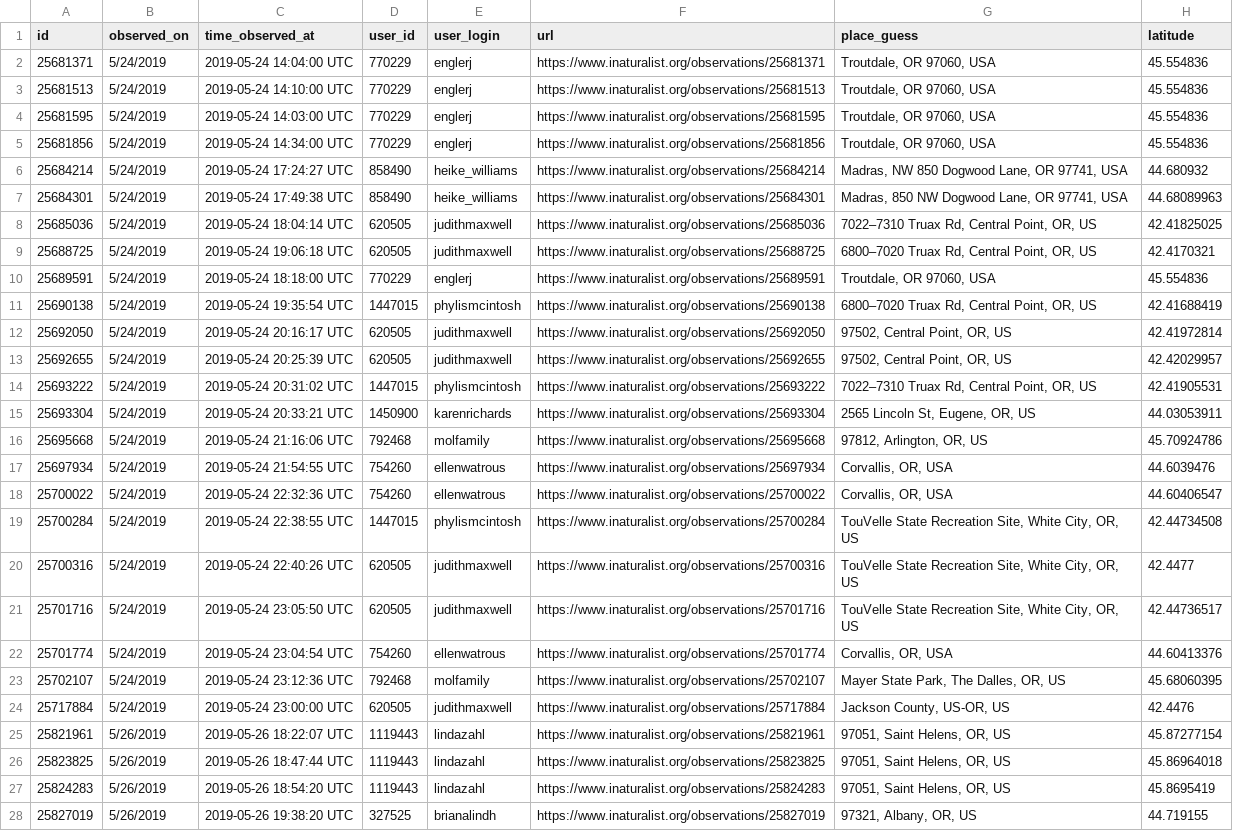
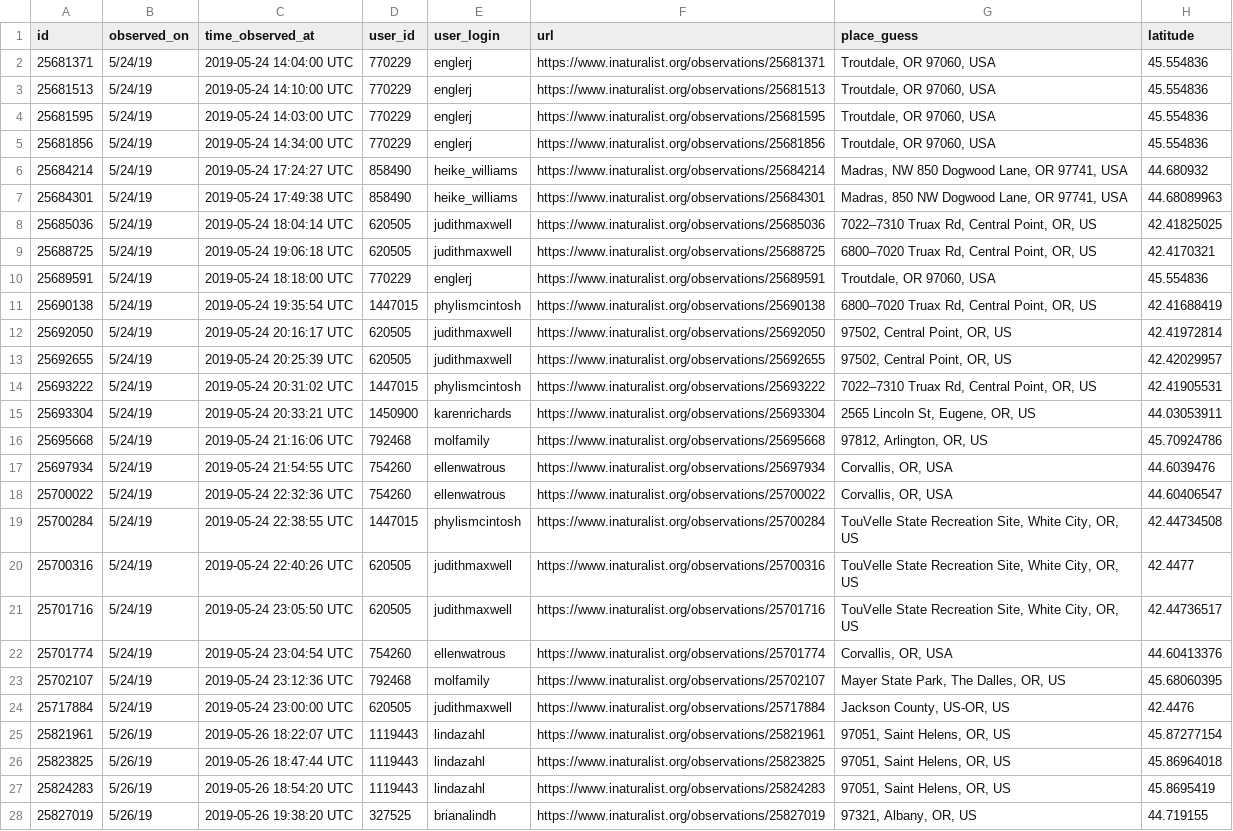
Before and after one commit to mccallm1/BeeLab, a CSV file: iNaturalist/src/data/5_31_19/observations-55187.csv, drawn as a sheet; only a part is shown; the diff covers the shown part only; the diff names each change by its address in the sheet, - before the commit and + after, or states it on an @@ line.

```diff
--- a/iNaturalist/src/data/5_31_19/observations-55187.csv
+++ b/iNaturalist/src/data/5_31_19/observations-55187.csv
-B2:B24 (observed_on): 5/24/2019
+B2:B24 (observed_on): 5/24/19
-B25:B28 (observed_on): 5/26/2019
+B25:B28 (observed_on): 5/26/19
```
Also changed, not shown: 144 edited cells elsewhere in this file, iNaturalist/src/data/5_30_19/observations-55000.csv, iNaturalist/src/data/elevations.csv, 3 other files.
